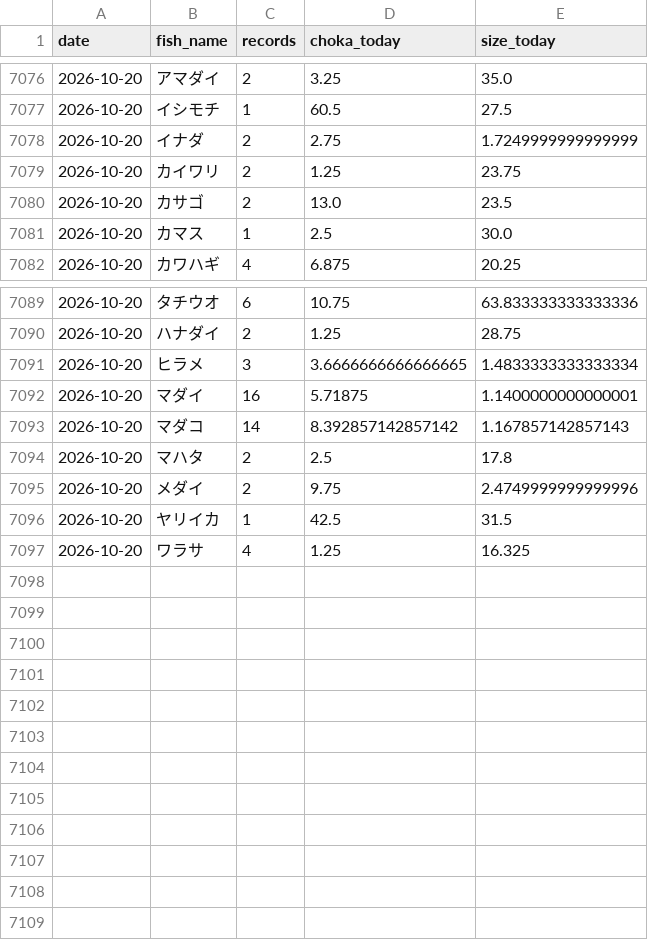
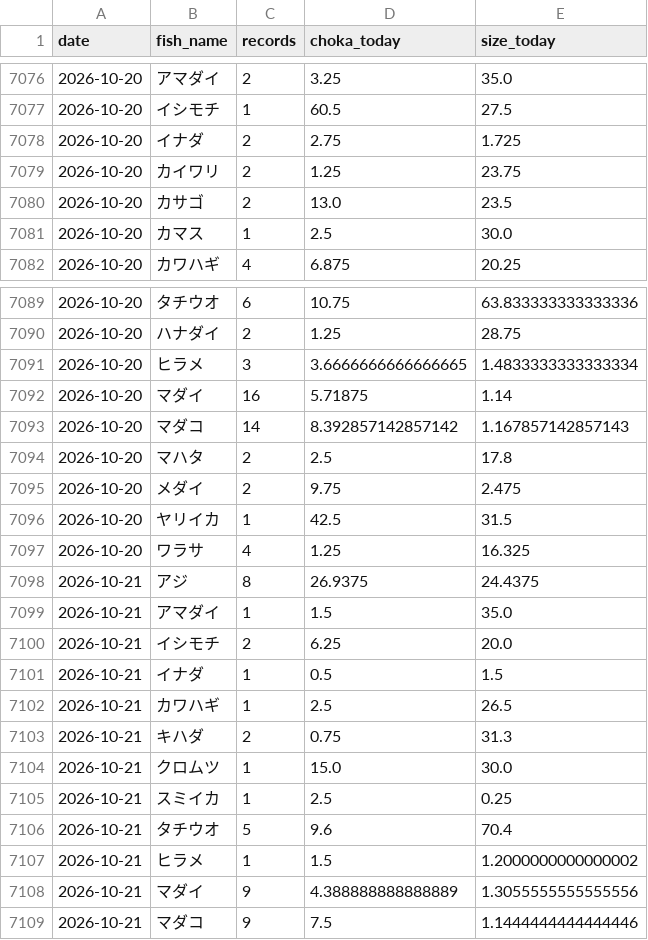
Before and after one commit to haradatakahiro/funaduri-tatiuo-auto, a CSV file: history/daily_metrics.csv, drawn as a sheet; only a part is shown, gaps mark what is left out.

```diff
--- a/history/daily_metrics.csv
+++ b/history/daily_metrics.csv
@@ -7077,3 +7077,3 @@ date,fish_name,records,choka_today,size_today
 2026-10-20,イシモチ,1,60.5,27.5
-2026-10-20,イナダ,2,2.75,1.7249999999999999
+2026-10-20,イナダ,2,2.75,1.725
 2026-10-20,カイワリ,2,1.25,23.75
@@ -7091,7 +7091,19 @@ date,fish_name,records,choka_today,size_today
 2026-10-20,ヒラメ,3,3.6666666666666665,1.4833333333333334
-2026-10-20,マダイ,16,5.71875,1.1400000000000001
+2026-10-20,マダイ,16,5.71875,1.14
 2026-10-20,マダコ,14,8.392857142857142,1.167857142857143
 2026-10-20,マハタ,2,2.5,17.8
-2026-10-20,メダイ,2,9.75,2.4749999999999996
+2026-10-20,メダイ,2,9.75,2.475
 2026-10-20,ヤリイカ,1,42.5,31.5
 2026-10-20,ワラサ,4,1.25,16.325
+2026-10-21,アジ,8,26.9375,24.4375
+2026-10-21,アマダイ,1,1.5,35.0
+2026-10-21,イシモチ,2,6.25,20.0
+2026-10-21,イナダ,1,0.5,1.5
+2026-10-21,カワハギ,1,2.5,26.5
+2026-10-21,キハダ,2,0.75,31.3
+2026-10-21,クロムツ,1,15.0,30.0
+2026-10-21,スミイカ,1,2.5,0.25
+2026-10-21,タチウオ,5,9.6,70.4
+2026-10-21,ヒラメ,1,1.5,1.2000000000000002
+2026-10-21,マダイ,9,4.388888888888889,1.3055555555555556
+2026-10-21,マダコ,9,7.5,1.1444444444444446
```
Also changed, not shown: 1 other file.
